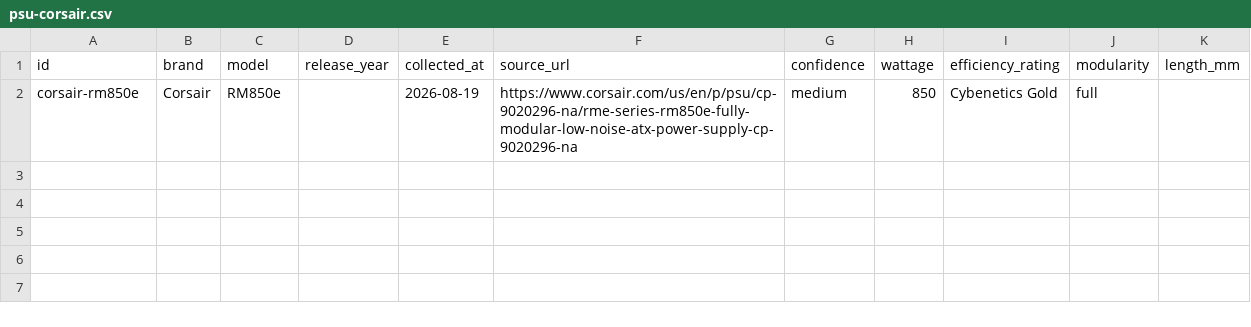
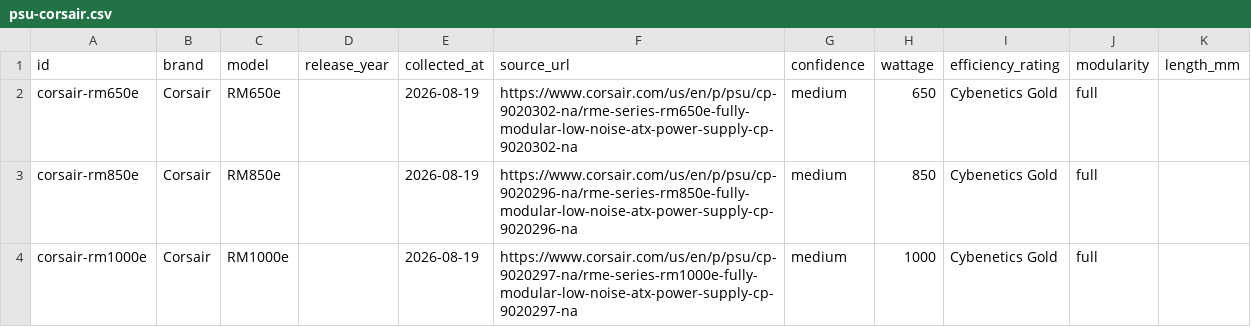
Before and after one commit to BD911-Coder/anneal, a CSV file: data/parts/psu-corsair.csv, drawn as a sheet.

Commit message:
PSU verisi: 2 yeni guc kaynagi, toplam 4
- Corsair RM650e ve RM1000e (RM850e ile ayni RMe serisi sayfa yapisi)
- Ucunde de length_mm bos: Corsair 'Dimensions 140x150x86' diyor, eksen
  etiketlemiyor. K60 uyarinca cikarim yapilmadi (RM850e'de zaten boyleydi).
- Seasonic FOCUS GX-750 tek etiketli uzunluk (140 mm (L)); W5'i tetikleyebilen
  tek PSU o.
- Seasonic'in seri sayfalari watt degerini varyant sekmesinde tutuyor ve duz
  metinde blokla eslesmiyor; yanlis watt yazmamak icin Corsair'in SKU basina
  sayfalari tercih edildi.

```diff
--- a/data/parts/psu-corsair.csv
+++ b/data/parts/psu-corsair.csv
@@ -1,2 +1,4 @@
 id,brand,model,release_year,collected_at,source_url,confidence,wattage,efficiency_rating,modularity,length_mm
+corsair-rm650e,Corsair,RM650e,,2026-08-19,https://www.corsair.com/us/en/p/psu/cp-9020302-na/rme-series-rm650e-fully-modular-low-noise-atx-power-supply-cp-9020302-na,medium,650,Cybenetics Gold,full,
 corsair-rm850e,Corsair,RM850e,,2026-08-19,https://www.corsair.com/us/en/p/psu/cp-9020296-na/rme-series-rm850e-fully-modular-low-noise-atx-power-supply-cp-9020296-na,medium,850,Cybenetics Gold,full,
+corsair-rm1000e,Corsair,RM1000e,,2026-08-19,https://www.corsair.com/us/en/p/psu/cp-9020297-na/rme-series-rm1000e-fully-modular-low-noise-atx-power-supply-cp-9020297-na,medium,1000,Cybenetics Gold,full,
```
